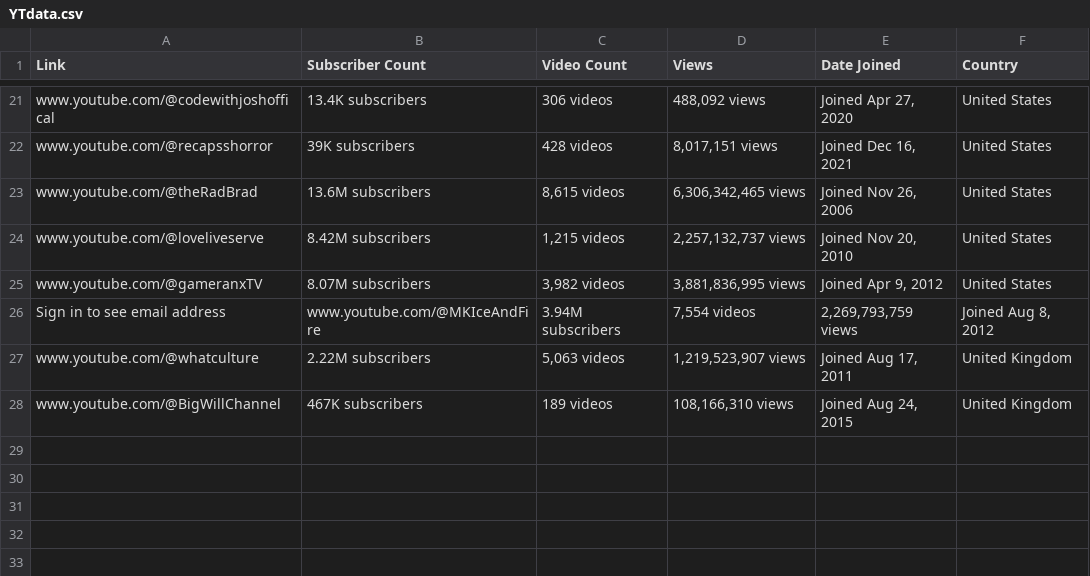
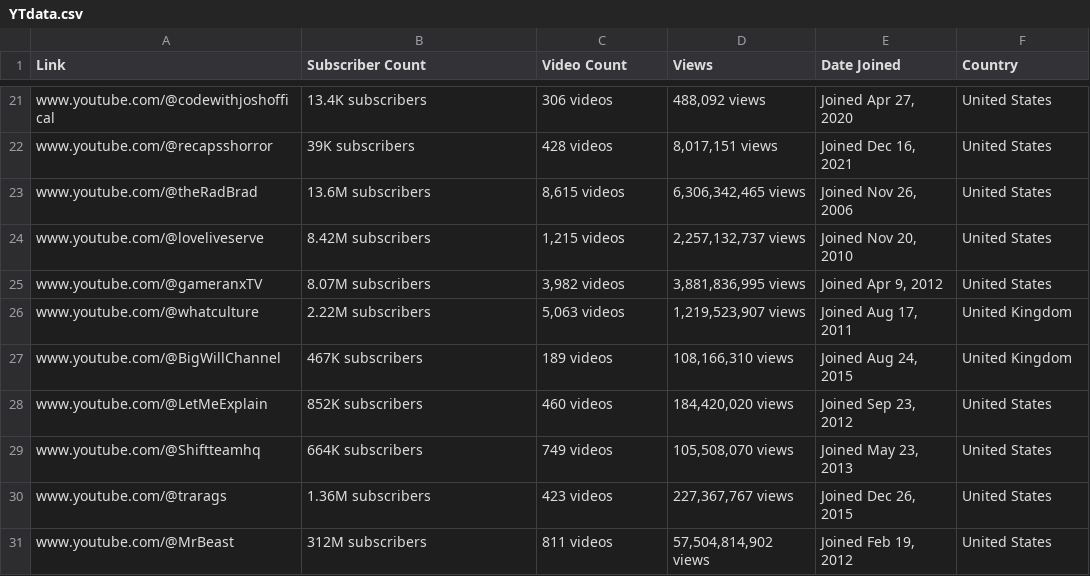
Before and after one commit to vicmukete/YTscraper, a CSV file: YTdata.csv, drawn as a sheet; only a part is shown, gaps mark what is left out.

```diff
--- a/YTdata.csv
+++ b/YTdata.csv
@@ -25,4 +25,7 @@ www.youtube.com/@loveliveserve,8.42M subscribers,"1,215 videos","2,257,132,737 v
 www.youtube.com/@gameranxTV,8.07M subscribers,"3,982 videos","3,881,836,995 views","Joined Apr 9, 2012",United States
-Sign in to see email address,www.youtube.com/@MKIceAndFire,3.94M subscribers,"7,554 videos","2,269,793,759 views","Joined Aug 8, 2012"
 www.youtube.com/@whatculture,2.22M subscribers,"5,063 videos","1,219,523,907 views","Joined Aug 17, 2011",United Kingdom
 www.youtube.com/@BigWillChannel,467K subscribers,189 videos,"108,166,310 views","Joined Aug 24, 2015",United Kingdom
+www.youtube.com/@LetMeExplain,852K subscribers,460 videos,"184,420,020 views","Joined Sep 23, 2012",United States
+www.youtube.com/@Shiftteamhq,664K subscribers,749 videos,"105,508,070 views","Joined May 23, 2013",United States
+www.youtube.com/@trarags,1.36M subscribers,423 videos,"227,367,767 views","Joined Dec 26, 2015",United States
+www.youtube.com/@MrBeast,312M subscribers,811 videos,"57,504,814,902 views","Joined Feb 19, 2012",United States
```
Also changed, not shown: 5 other files.
